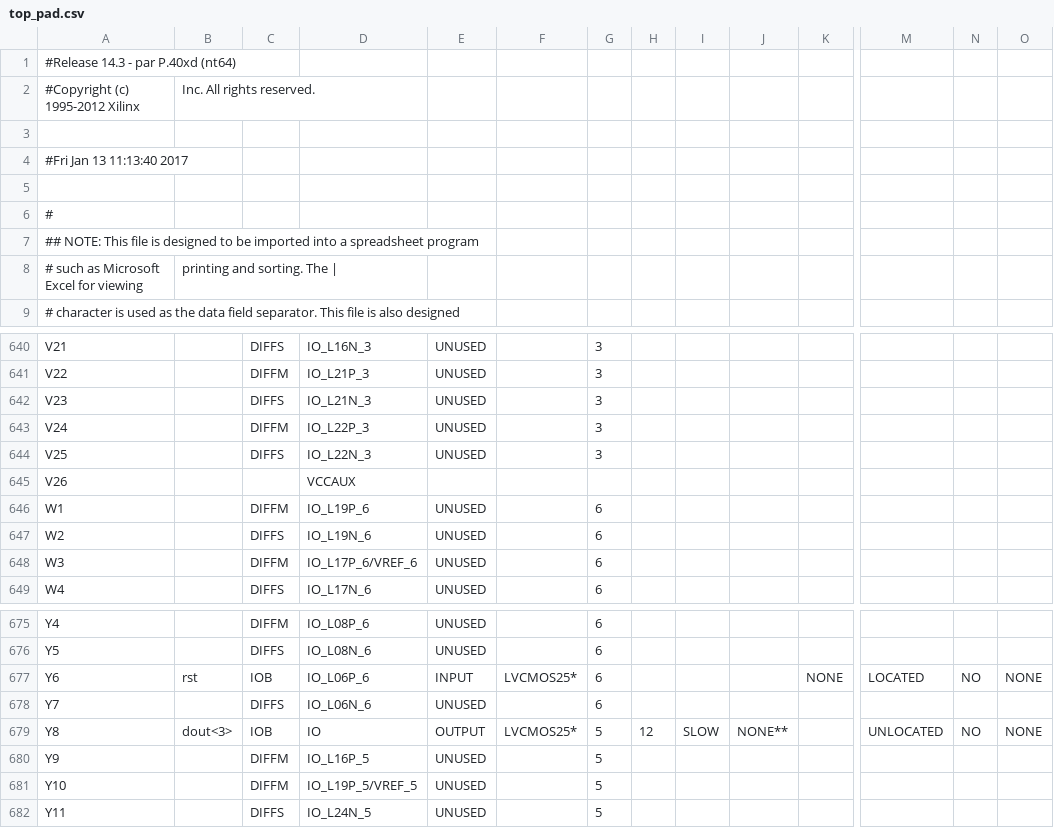
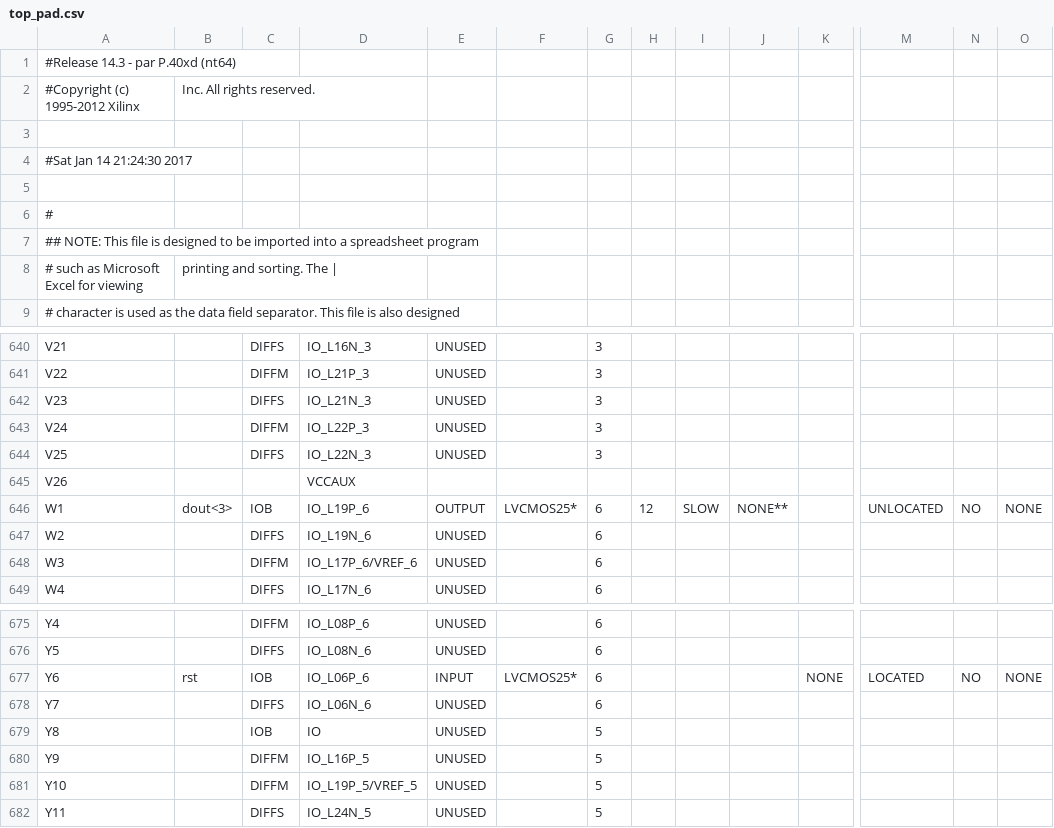
Before and after one commit to ma3252788/ISE-Project, a CSV file: FPGA-RS422/top_pad.csv, drawn as a sheet; only a part is shown, gaps mark what is left out; the diff covers the shown part only; the diff names each change by its address in the sheet, - before the commit and + after, or states it on an @@ line.

```diff
--- a/FPGA-RS422/top_pad.csv
+++ b/FPGA-RS422/top_pad.csv
-A4: #Fri Jan 13 11:13:40 2017
+A4: #Sat Jan 14 21:24:30 2017
-B646: (empty)
+B646: dout<3>
-C646: DIFFM
+C646: IOB
-E646: UNUSED
+E646: OUTPUT
-F646: (empty)
+F646: LVCMOS25*
-H646: (empty)
+H646: 12
-I646: (empty)
+I646: SLOW
-J646: (empty)
+J646: NONE**
-M646: (empty)
+M646: UNLOCATED
-N646: (empty)
+N646: NO
-O646: (empty)
+O646: NONE
-B679: dout<3>
+B679: (empty)
-E679: OUTPUT
+E679: UNUSED
-F679: LVCMOS25*
+F679: (empty)
-H679: 12
+H679: (empty)
-I679: SLOW
+I679: (empty)
-J679: NONE**
+J679: (empty)
-M679: UNLOCATED
+M679: (empty)
-N679: NO
+N679: (empty)
-O679: NONE
+O679: (empty)
```
Also changed, not shown: 80 edited cells elsewhere in this file, 48 other files.
